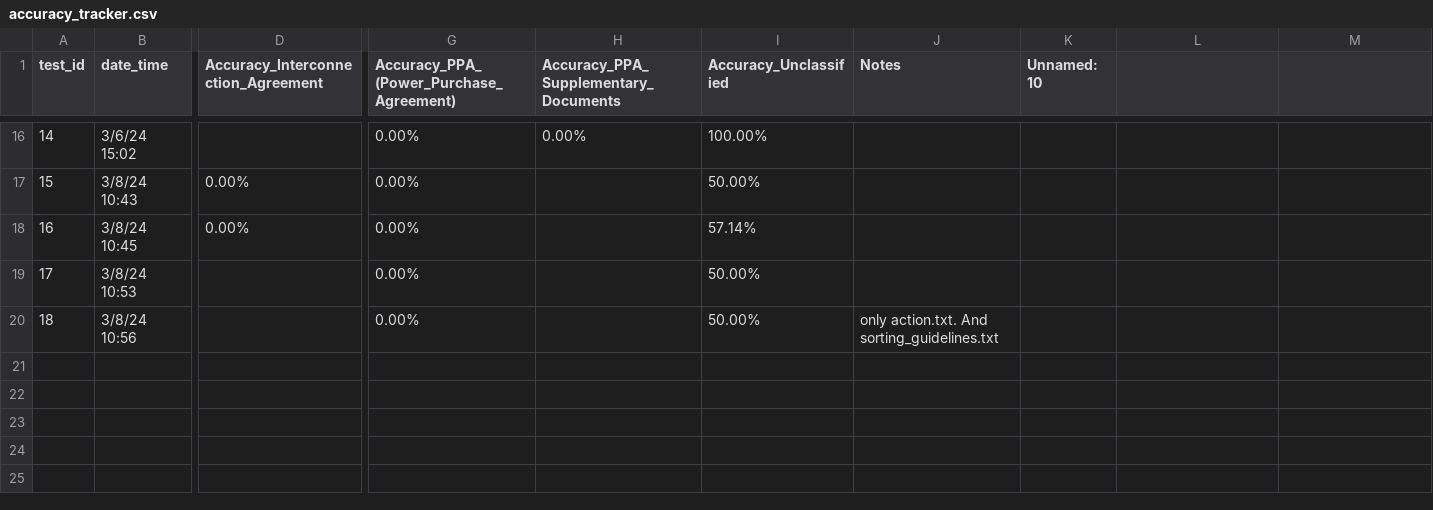
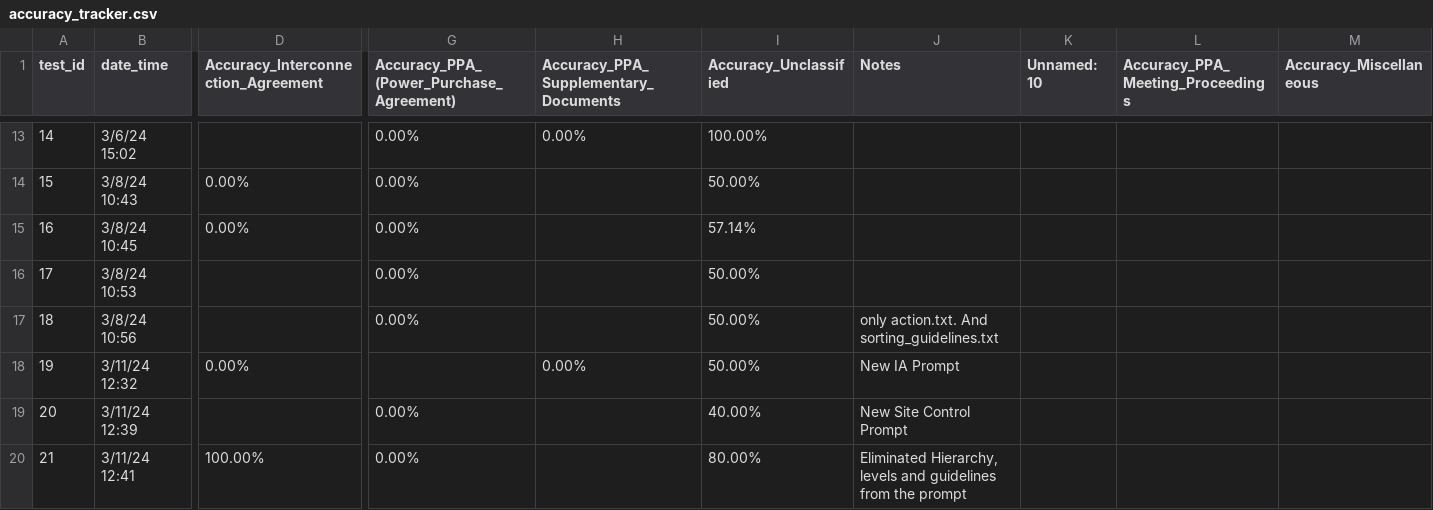
Before and after one commit to leonkloker/acquisolar, a CSV file: acquisolar/testing_sorting/accuracy_tracker.csv, drawn as a sheet; only a part is shown, gaps mark what is left out; rows hold the shown columns only; the diff covers the shown part only; the diff names each change by its address in the sheet, - before the commit and + after, or states it on an @@ line.

Commit message:
Testing Push // Prompt Update

```diff
--- a/acquisolar/testing_sorting/accuracy_tracker.csv
+++ b/acquisolar/testing_sorting/accuracy_tracker.csv
-L1: (empty)
+L1: Accuracy_PPA_Meeting_Proceedings
-M1: (empty)
+M1: Accuracy_Miscellaneous
+row 18: 19 | 3/11/24 12:32 | 0.00% |  | 0.00% | 50.00% | New IA Prompt
+row 19: 20 | 3/11/24 12:39 |  | 0.00% |  | 40.00% | New Site Control Prompt
+row 20: 21 | 3/11/24 12:41 | 100.00% | 0.00% |  | 80.00% | Eliminated Hierarchy, levels and guidelines from the prompt
```
Also changed, not shown: 9 added rows and 3 removed rows elsewhere in this file, 2 other files.
